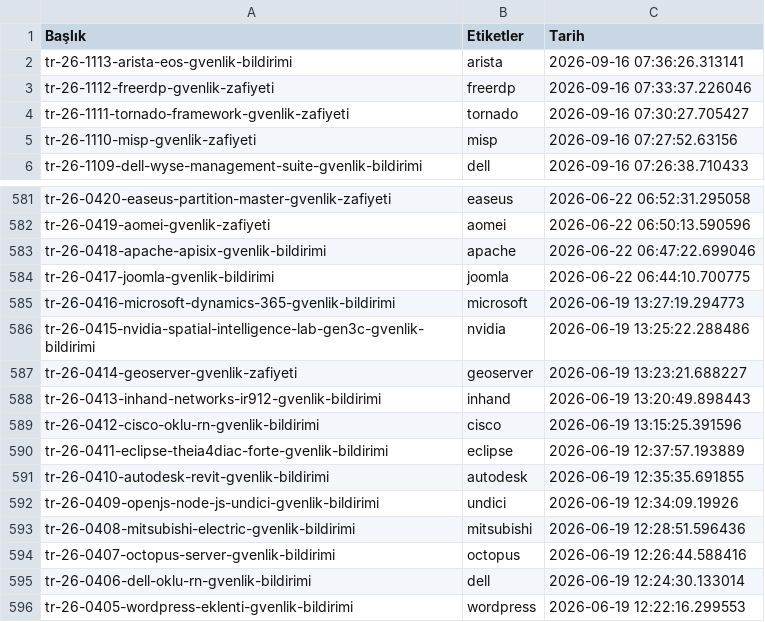
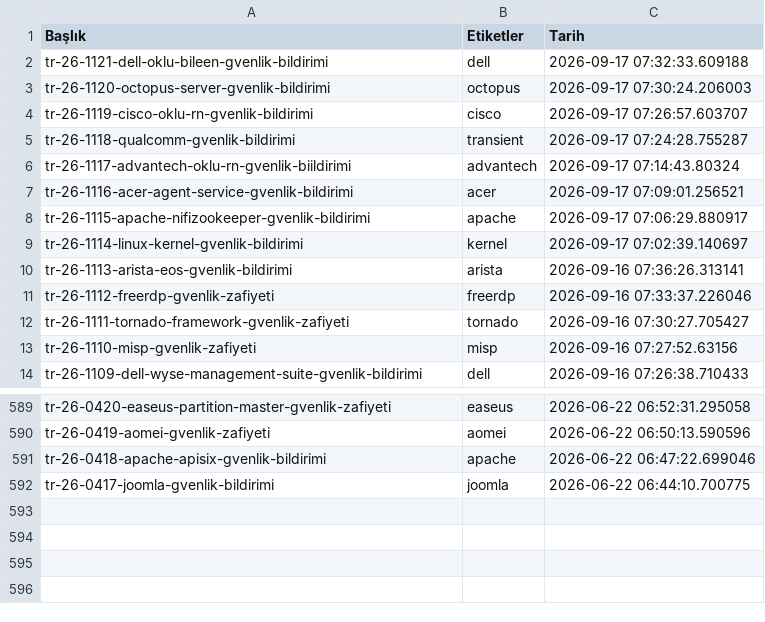
Before and after one commit to emregulerr/usom-zafiyet-panosu, a CSV file: output/vulnerabilities_data.csv, drawn as a sheet; only a part is shown, gaps mark what is left out; removed rows and columns are numbered as before the commit, all else as after; the diff names each change by its address in the sheet, - before the commit and + after, or states it on an @@ line.

```diff
--- a/output/vulnerabilities_data.csv
+++ b/output/vulnerabilities_data.csv
+row 2: tr-26-1121-dell-oklu-bileen-gvenlik-bildirimi | dell | 2026-09-17 07:32:33.609188
+row 3: tr-26-1120-octopus-server-gvenlik-bildirimi | octopus | 2026-09-17 07:30:24.206003
+row 4: tr-26-1119-cisco-oklu-rn-gvenlik-bildirimi | cisco | 2026-09-17 07:26:57.603707
+row 5: tr-26-1118-qualcomm-gvenlik-bildirimi | transient | 2026-09-17 07:24:28.755287
+row 6: tr-26-1117-advantech-oklu-rn-gvenlik-biildirimi | advantech | 2026-09-17 07:14:43.80324
+row 7: tr-26-1116-acer-agent-service-gvenlik-bildirimi | acer | 2026-09-17 07:09:01.256521
+row 8: tr-26-1115-apache-nifizookeeper-gvenlik-bildirimi | apache | 2026-09-17 07:06:29.880917
+row 9: tr-26-1114-linux-kernel-gvenlik-bildirimi | kernel | 2026-09-17 07:02:39.140697
-row 585: tr-26-0416-microsoft-dynamics-365-gvenlik-bildirimi | microsoft | 2026-06-19 13:27:19.294773
-row 586: tr-26-0415-nvidia-spatial-intelligence-lab-gen3c-gvenlik-bildirimi | nvidia | 2026-06-19 13:25:22.288486
-row 587: tr-26-0414-geoserver-gvenlik-zafiyeti | geoserver | 2026-06-19 13:23:21.688227
-row 588: tr-26-0413-inhand-networks-ir912-gvenlik-bildirimi | inhand | 2026-06-19 13:20:49.898443
-row 589: tr-26-0412-cisco-oklu-rn-gvenlik-bildirimi | cisco | 2026-06-19 13:15:25.391596
-row 590: tr-26-0411-eclipse-theia4diac-forte-gvenlik-bildirimi | eclipse | 2026-06-19 12:37:57.193889
-row 591: tr-26-0410-autodesk-revit-gvenlik-bildirimi | autodesk | 2026-06-19 12:35:35.691855
-row 592: tr-26-0409-openjs-node-js-undici-gvenlik-bildirimi | undici | 2026-06-19 12:34:09.19926
-row 593: tr-26-0408-mitsubishi-electric-gvenlik-bildirimi | mitsubishi | 2026-06-19 12:28:51.596436
-row 594: tr-26-0407-octopus-server-gvenlik-bildirimi | octopus | 2026-06-19 12:26:44.588416
-row 595: tr-26-0406-dell-oklu-rn-gvenlik-bildirimi | dell | 2026-06-19 12:24:30.133014
-row 596: tr-26-0405-wordpress-eklenti-gvenlik-bildirimi | wordpress | 2026-06-19 12:22:16.299553
```
Also changed, not shown: 3 other files.
